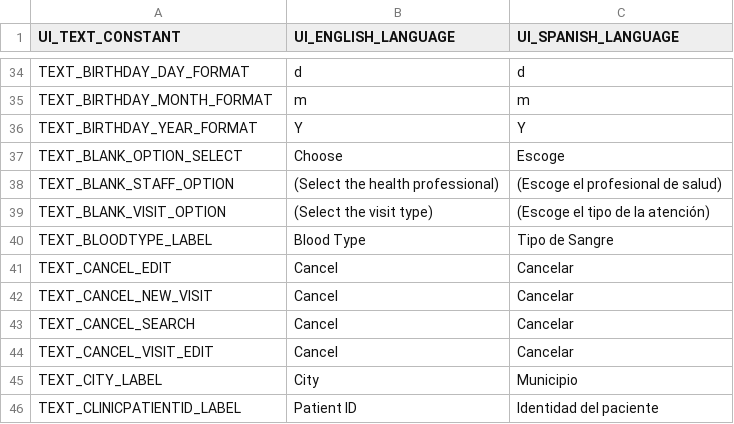
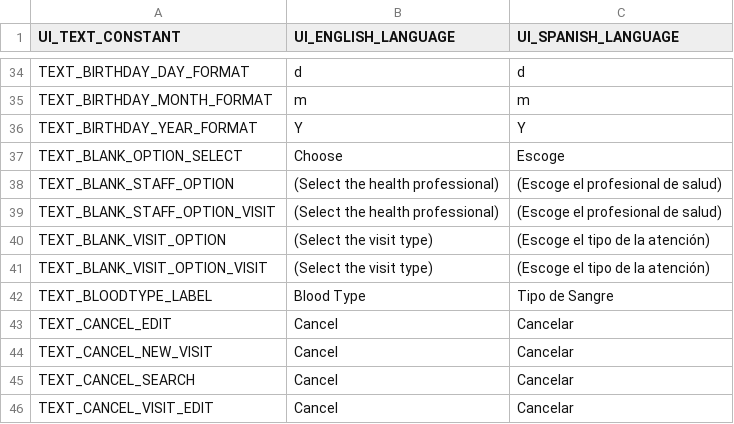
Before and after one commit to docsbydesign/piClinic, a CSV file: uitext/UIText.csv, drawn as a sheet; only a part is shown, gaps mark what is left out; the shorter side is filled out with more unchanged rows; the diff names each change by its address in the sheet, - before the commit and + after, or states it on an @@ line.

Commit message:
Added Visit Edit and supporting files
Still needs testing and the rest of the visit screens.

```diff
--- a/uitext/UIText.csv
+++ b/uitext/UIText.csv
+row 39: TEXT_BLANK_STAFF_OPTION_VISIT | (Select the health professional) | (Escoge el profesional de salud)
+row 41: TEXT_BLANK_VISIT_OPTION_VISIT | (Select the visit type) | (Escoge el tipo de la atención)
```
Also changed, not shown: 8 other files.
